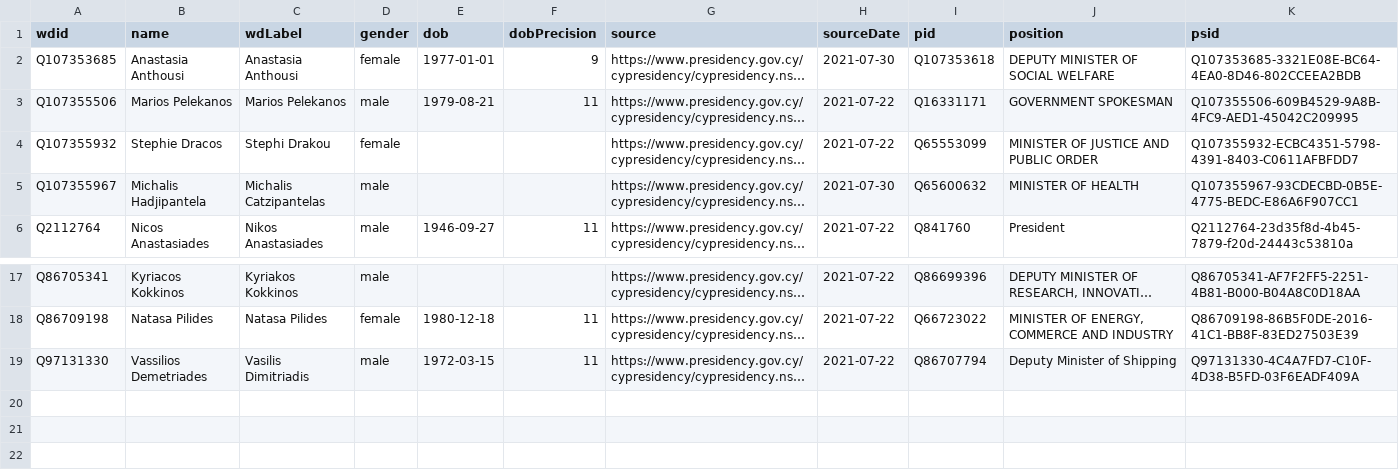
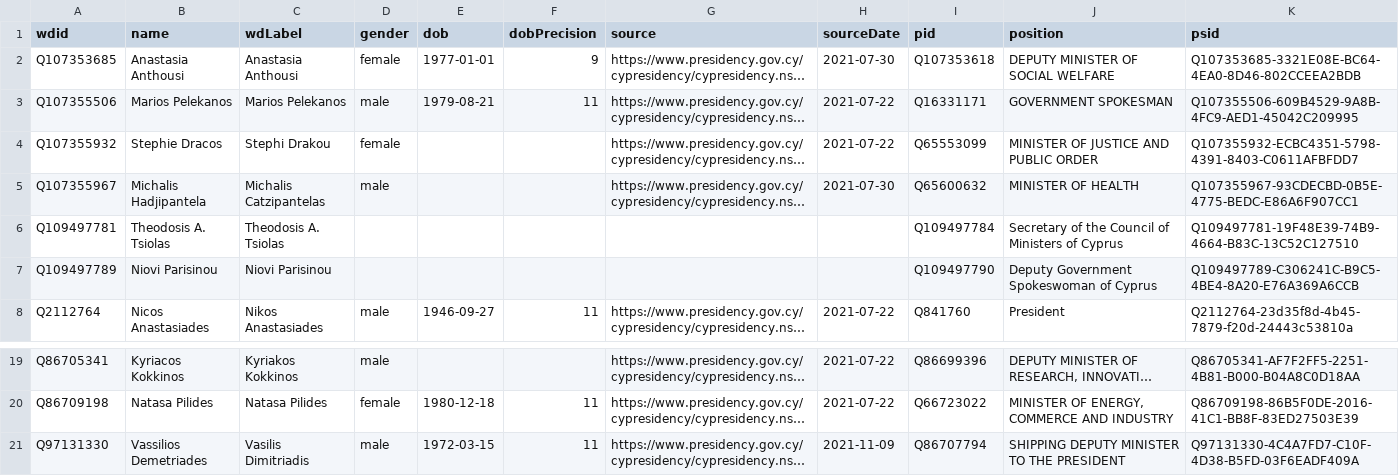
Before and after one commit to every-politician-scrapers/cyprus-cabinet, a CSV file: data/wikidata.csv, drawn as a sheet; only a part is shown, gaps mark what is left out; long unchanged cells end in …; addresses are those after the commit; the diff names each change by its address in the sheet, - before the commit and + after, or states it on an @@ line.

Commit message:
refresh data

```diff
--- a/data/wikidata.csv
+++ b/data/wikidata.csv
+row 6: Q109497781 | Theodosis A. Tsiolas | Theodosis A. Tsiolas |  |  |  |  |  | Q109497784 | Secretary of the Council of Ministers of Cyprus | Q109497781-19F48E39-74B9-4664-B83C-13C52C127510
+row 7: Q109497789 | Niovi Parisinou | Niovi Parisinou |  |  |  |  |  | Q109497790 | Deputy Government Spokeswoman of Cyprus | Q109497789-C306241C-B9C5-4BE4-8A20-E76A369A6CCB
-H21 (sourceDate): 2021-07-22
+H21 (sourceDate): 2021-11-09
-J21 (position): Deputy Minister of Shipping
+J21 (position): SHIPPING DEPUTY MINISTER TO THE PRESIDENT
```
Also changed, not shown: data/diff.csv.
